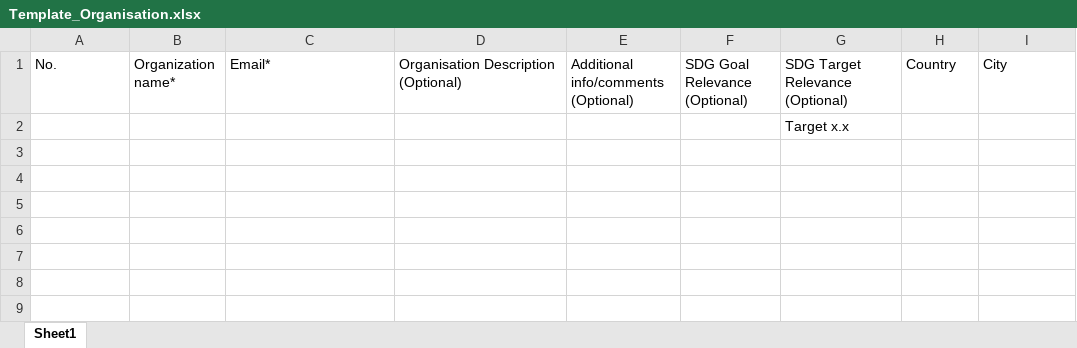
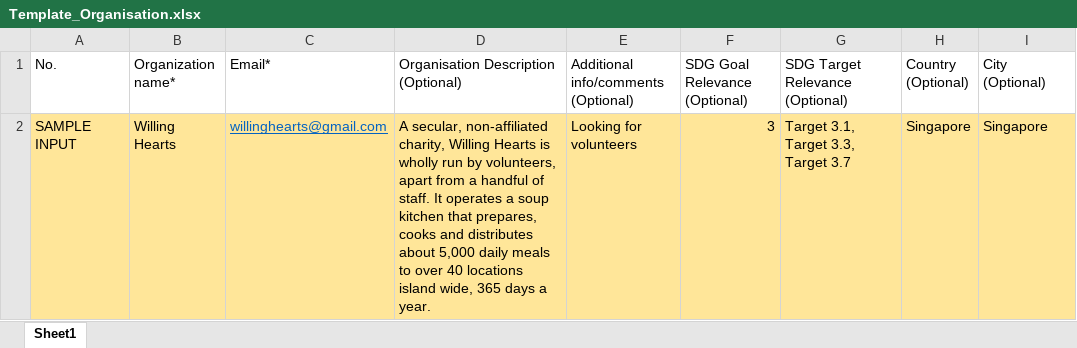
Before and after one commit to katharevusa/matchub-backend, an Excel workbook: build/resources/main/files/commonTemplate/Template_Organisation.xlsx, sheet Sheet1, drawn as a sheet; values as stored, in another font and other column widths than the file's, no borders; removed rows and columns are numbered as before the commit, all else as after; the diff names each change by its address in the sheet, - before the commit and + after, or states it on an @@ line.

```diff
--- a/build/resources/main/files/commonTemplate/Template_Organisation.xlsx (sheet Sheet1)
+++ b/build/resources/main/files/commonTemplate/Template_Organisation.xlsx (sheet Sheet1)
-H1: Country
+H1: Country (Optional)
-I1: City
+I1: City (Optional)
-row 2:  |  |  |  |  |  | Target x.x
+row 2: SAMPLE INPUT | Willing Hearts | willinghearts@gmail.com | A secular, non-affiliated charity, Willing Hearts is wholly run by volunteers, apart from a handful of staff. It operates a soup kitchen that prepares, cooks and distributes about 5,000 daily meals to over 40 locations island wide, 365 days a year. | Looking for volunteers | 3 | Target 3.1, Target 3.3, Target 3.7 | Singapore | Singapore
```
Also changed, not shown: build/resources/main/files/commonTemplate/Template_Individual.xlsx, 1 other file.
